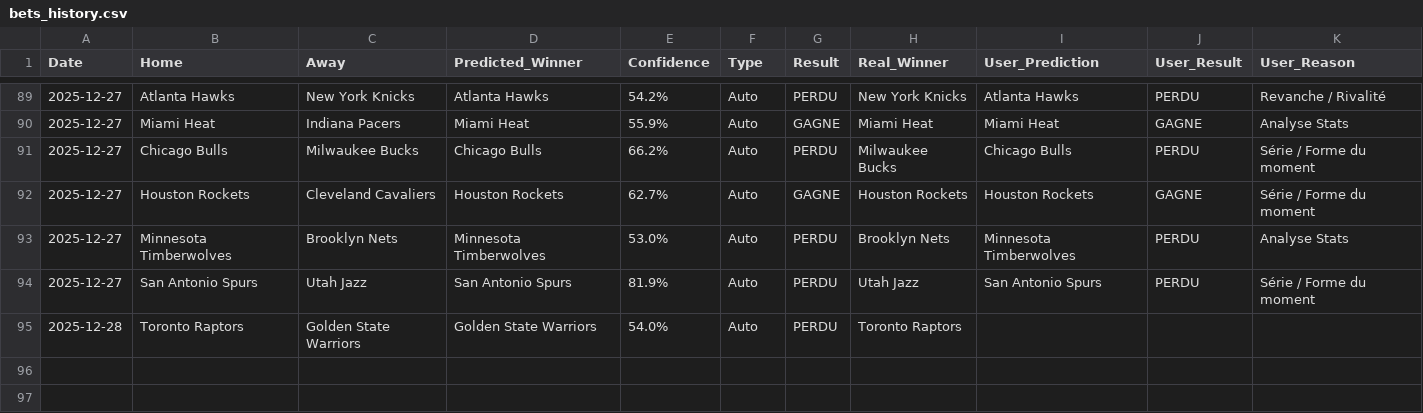
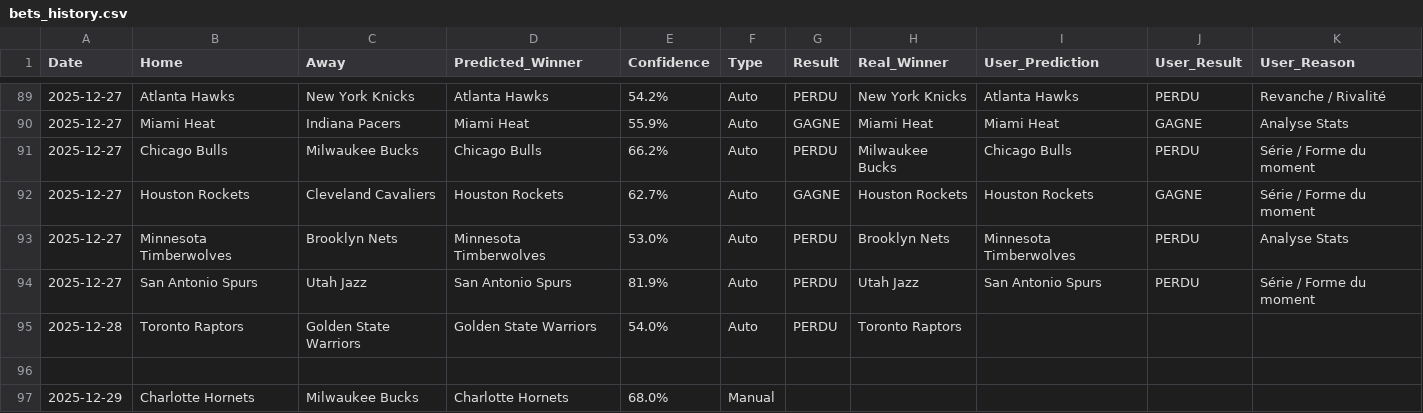
Before and after one commit to ykaraky/nba-agent-predictor, a CSV file: data/bets_history.csv, drawn as a sheet; only a part is shown, gaps mark what is left out.

```diff
--- a/data/bets_history.csv
+++ b/data/bets_history.csv
@@ -95 +95,3 @@ Date,Home,Away,Predicted_Winner,Confidence,Type,Result,Real_Winner,User_Predicti
 2025-12-28,Toronto Raptors,Golden State Warriors,Golden State Warriors,54.0%,Auto,PERDU,Toronto Raptors,,,
+
+2025-12-29,Charlotte Hornets,Milwaukee Bucks,Charlotte Hornets,68.0%,Manual,,,,
```
Also changed, not shown: data/nba_games.csv, 1 other file.
